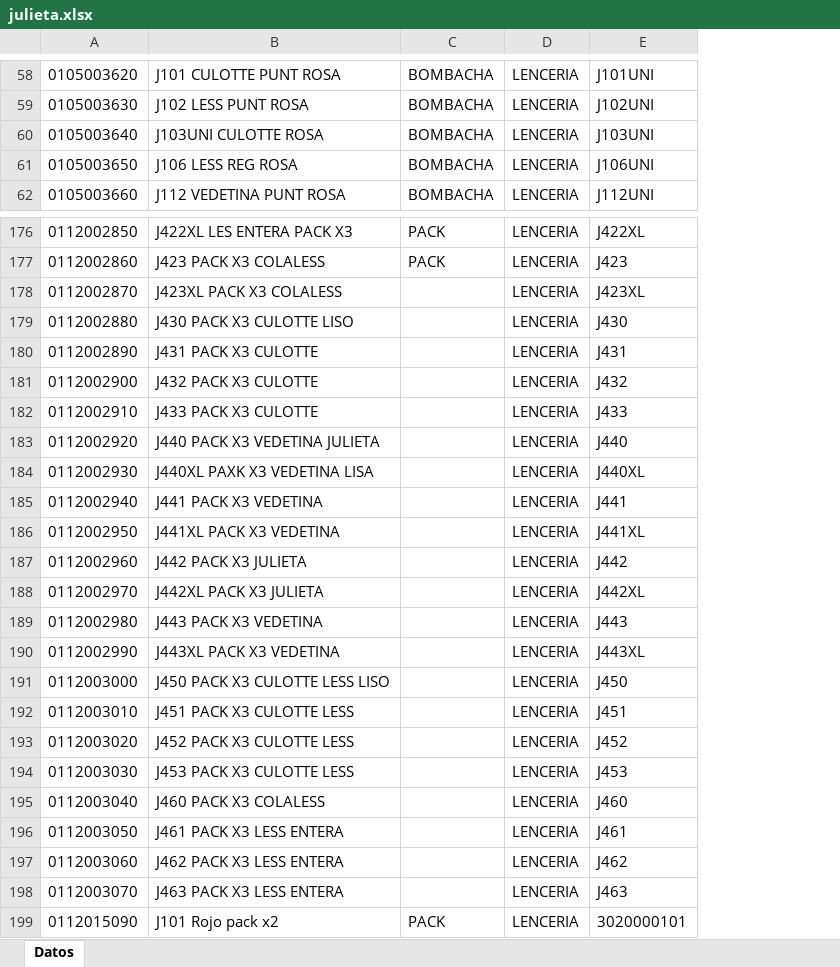
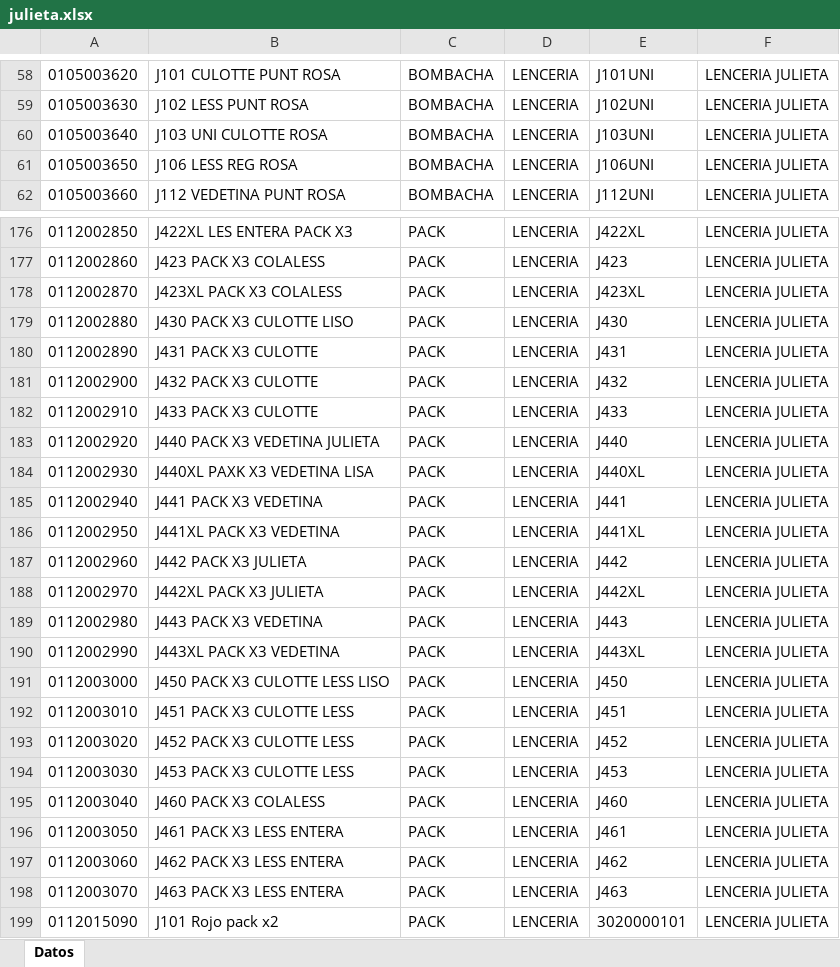
Before and after one commit to jsena1979/b, an Excel workbook: doc/corseteria/julieta/julieta.xlsx, sheet Datos, drawn as a sheet; only a part is shown, gaps mark what is left out; values as stored, in another font and other column widths than the file's, no borders; the diff covers the shown part only; the diff names each change by its address in the sheet, - before the commit and + after, or states it on an @@ line.

Commit message:
Zailu acrobata coramina julieta avances

```diff
--- a/doc/corseteria/julieta/julieta.xlsx (sheet Datos)
+++ b/doc/corseteria/julieta/julieta.xlsx (sheet Datos)
+column F, rows 58-62: all LENCERIA JULIETA; rows 176-199: all LENCERIA JULIETA
-B60: J103UNI CULOTTE ROSA
+B60: J103 UNI CULOTTE ROSA
-C178:C198: (empty)
+C178:C198: PACK
```
Also changed, not shown: 1 added row, 1 removed row and 19 edited cells elsewhere in this sheet, doc/corseteria/coramina/coramina.xlsx, doc/corseteria/zailu/zailu.xlsx, 2 other files.
